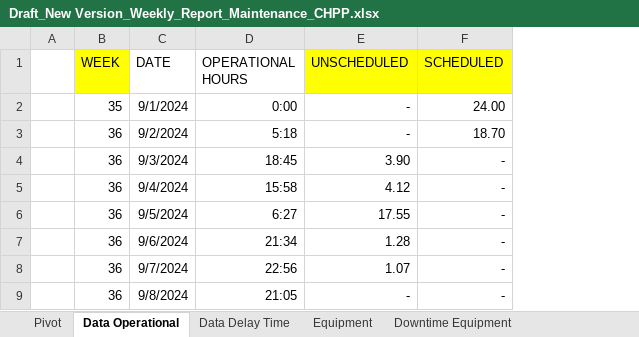
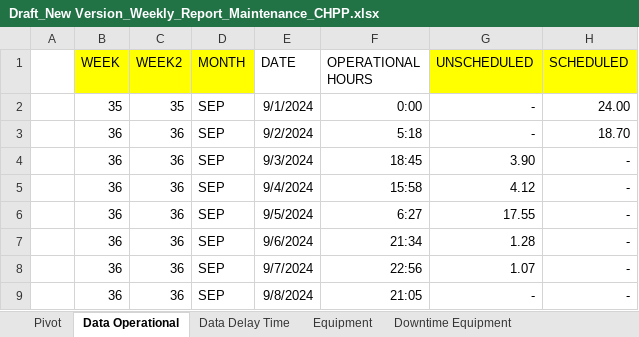
Before and after one commit to AlvinWinarta2111/dashboard-pa, an Excel workbook: Draft_New Version_Weekly_Report_Maintenance_CHPP.xlsx, sheet Data Operational, drawn as a sheet; only a part is shown; values as stored, in another font and other column widths than the file's, no borders; table styles not drawn; the diff names each change by its address in the sheet, - before the commit and + after, or states it on an @@ line.

```diff
--- a/Draft_New Version_Weekly_Report_Maintenance_CHPP.xlsx (sheet Data Operational)
+++ b/Draft_New Version_Weekly_Report_Maintenance_CHPP.xlsx (sheet Data Operational)
+column C (WEEK2), rows 2-9: 35 | 36 | 36 | 36 | 36 | 36 | 36 | 36
+column D (MONTH), rows 2-9: all SEP
```
Also changed, not shown: sheet Data Delay Time, sheet Pivot, formulas that keep their value.
